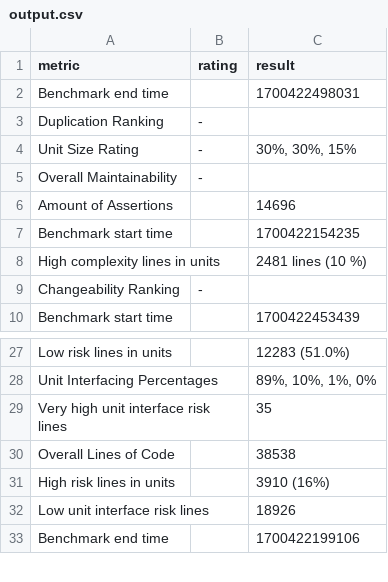
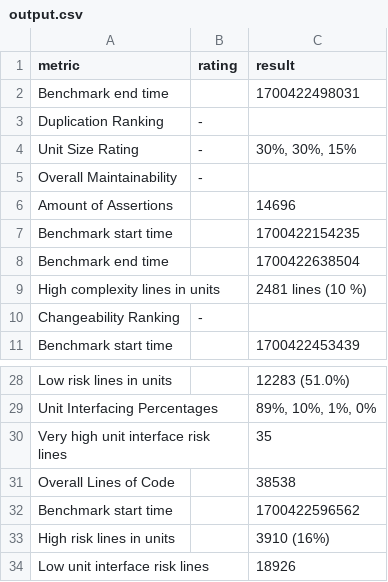
Before and after one commit to D45Hub/UvA-Software-Evolution, a CSV file: series-1/src/main/rsc/output.csv, drawn as a sheet; only a part is shown, gaps mark what is left out; the shorter side is filled out with more unchanged rows.

```diff
--- a/series-1/src/main/rsc/output.csv
+++ b/series-1/src/main/rsc/output.csv
@@ -7,2 +7,3 @@ Amount of Assertions,,14696
 Benchmark start time,,1700422154235
+Benchmark end time,,1700422638504
 High complexity lines in units,,2481 lines (10 %)
@@ -32,2 +33,3 @@ Very high unit interface risk lines,,35
 Overall Lines of Code,,38538
+Benchmark start time,,1700422596562
 High risk lines in units,,3910 (16%)
```
Also changed, not shown: 2 other files.
